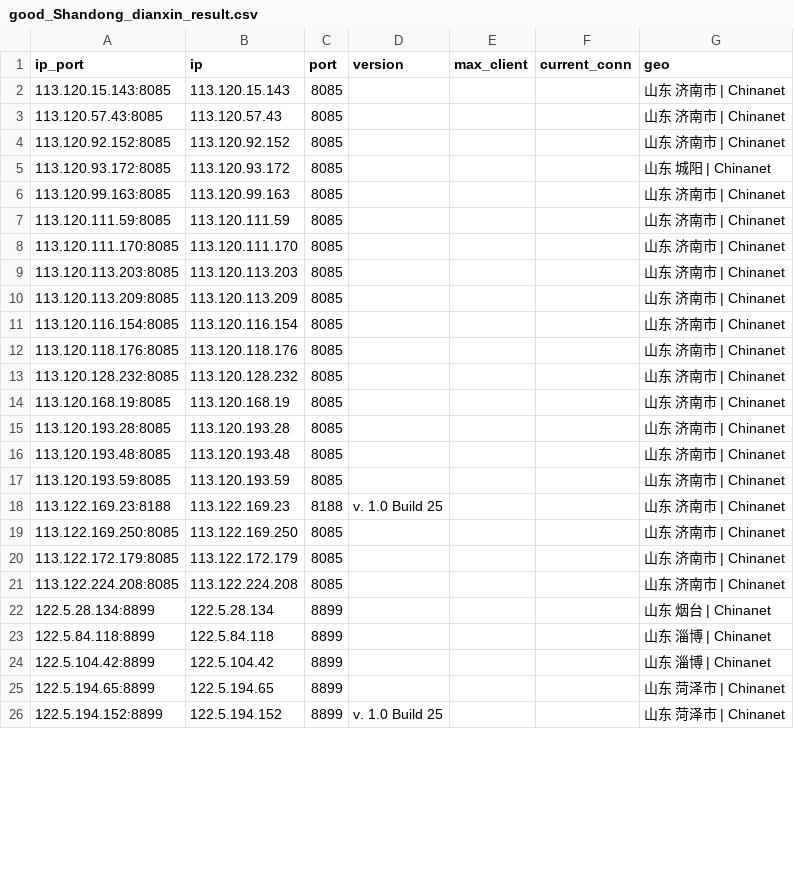
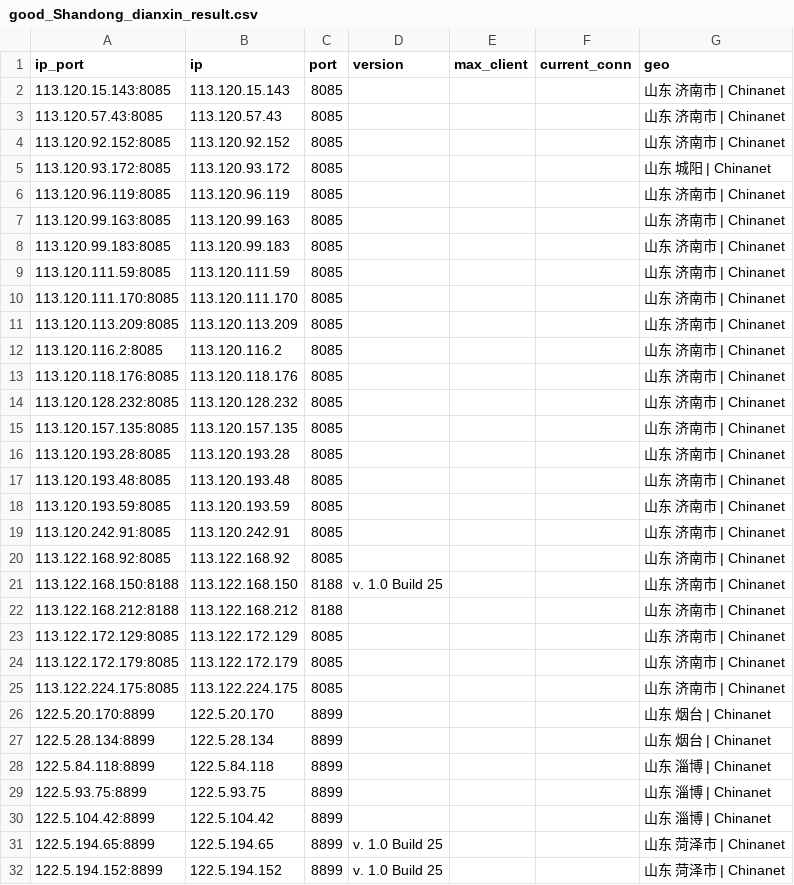
Before and after one commit to ykyfy1/sddx, a CSV file: ip/good_Shandong_dianxin_result.csv, drawn as a sheet; only a part is shown; the diff covers the shown part only.

```diff
--- a/ip/good_Shandong_dianxin_result.csv
+++ b/ip/good_Shandong_dianxin_result.csv
@@ -5,11 +5,12 @@
 113.120.93.172:8085,113.120.93.172,8085,,,,山东 城阳 | Chinanet
+113.120.96.119:8085,113.120.96.119,8085,,,,山东 济南市 | Chinanet
 113.120.99.163:8085,113.120.99.163,8085,,,,山东 济南市 | Chinanet
+113.120.99.183:8085,113.120.99.183,8085,,,,山东 济南市 | Chinanet
 113.120.111.59:8085,113.120.111.59,8085,,,,山东 济南市 | Chinanet
 113.120.111.170:8085,113.120.111.170,8085,,,,山东 济南市 | Chinanet
-113.120.113.203:8085,113.120.113.203,8085,,,,山东 济南市 | Chinanet
 113.120.113.209:8085,113.120.113.209,8085,,,,山东 济南市 | Chinanet
-113.120.116.154:8085,113.120.116.154,8085,,,,山东 济南市 | Chinanet
+113.120.116.2:8085,113.120.116.2,8085,,,,山东 济南市 | Chinanet
 113.120.118.176:8085,113.120.118.176,8085,,,,山东 济南市 | Chinanet
 113.120.128.232:8085,113.120.128.232,8085,,,,山东 济南市 | Chinanet
-113.120.168.19:8085,113.120.168.19,8085,,,,山东 济南市 | Chinanet
+113.120.157.135:8085,113.120.157.135,8085,,,,山东 济南市 | Chinanet
 113.120.193.28:8085,113.120.193.28,8085,,,,山东 济南市 | Chinanet
@@ -17,10 +18,15 @@
 113.120.193.59:8085,113.120.193.59,8085,,,,山东 济南市 | Chinanet
-113.122.169.23:8188,113.122.169.23,8188,v. 1.0 Build 25,,,山东 济南市 | Chinanet
-113.122.169.250:8085,113.122.169.250,8085,,,,山东 济南市 | Chinanet
+113.120.242.91:8085,113.120.242.91,8085,,,,山东 济南市 | Chinanet
+113.122.168.92:8085,113.122.168.92,8085,,,,山东 济南市 | Chinanet
+113.122.168.150:8188,113.122.168.150,8188,v. 1.0 Build 25,,,山东 济南市 | Chinanet
+113.122.168.212:8188,113.122.168.212,8188,,,,山东 济南市 | Chinanet
+113.122.172.129:8085,113.122.172.129,8085,,,,山东 济南市 | Chinanet
 113.122.172.179:8085,113.122.172.179,8085,,,,山东 济南市 | Chinanet
-113.122.224.208:8085,113.122.224.208,8085,,,,山东 济南市 | Chinanet
+113.122.224.175:8085,113.122.224.175,8085,,,,山东 济南市 | Chinanet
+122.5.20.170:8899,122.5.20.170,8899,,,,山东 烟台 | Chinanet
 122.5.28.134:8899,122.5.28.134,8899,,,,山东 烟台 | Chinanet
 122.5.84.118:8899,122.5.84.118,8899,,,,山东 淄博 | Chinanet
+122.5.93.75:8899,122.5.93.75,8899,,,,山东 淄博 | Chinanet
 122.5.104.42:8899,122.5.104.42,8899,,,,山东 淄博 | Chinanet
-122.5.194.65:8899,122.5.194.65,8899,,,,山东 菏泽市 | Chinanet
+122.5.194.65:8899,122.5.194.65,8899,v. 1.0 Build 25,,,山东 菏泽市 | Chinanet
 122.5.194.152:8899,122.5.194.152,8899,v. 1.0 Build 25,,,山东 菏泽市 | Chinanet
```
Also changed, not shown: 4 added rows, 2 removed rows and 5 edited cells elsewhere in this file, 6 other files.
